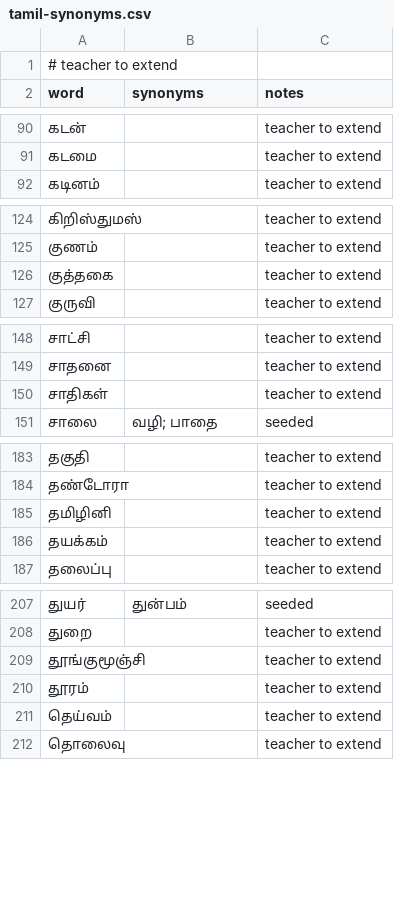
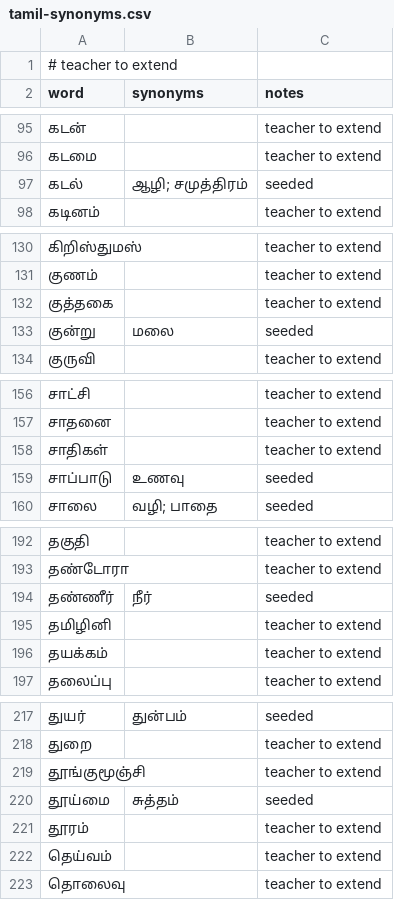
Before and after one commit to santhosh2564/TAMIL-LEARN, a CSV file: docs/tamil-synonyms.csv, drawn as a sheet; only a part is shown, gaps mark what is left out; the diff covers the shown part only.

```diff
--- a/docs/tamil-synonyms.csv
+++ b/docs/tamil-synonyms.csv
@@ -91,2 +96,3 @@ word,synonyms,notes
 "கடமை","","teacher to extend"
+"கடல்","ஆழி; சமுத்திரம்","seeded"
 "கடினம்","","teacher to extend"
@@ -126,2 +132,3 @@ word,synonyms,notes
 "குத்தகை","","teacher to extend"
+"குன்று","மலை","seeded"
 "குருவி","","teacher to extend"
@@ -150,2 +158,3 @@ word,synonyms,notes
 "சாதிகள்","","teacher to extend"
+"சாப்பாடு","உணவு","seeded"
 "சாலை","வழி; பாதை","seeded"
@@ -184,2 +193,3 @@ word,synonyms,notes
 "தண்டோரா","","teacher to extend"
+"தண்ணீர்","நீர்","seeded"
 "தமிழினி","","teacher to extend"
@@ -209,2 +219,3 @@ word,synonyms,notes
 "தூங்குமூஞ்சி","","teacher to extend"
+"தூய்மை","சுத்தம்","seeded"
 "தூரம்","","teacher to extend"
```
Also changed, not shown: 10 added rows and 22 edited cells elsewhere in this file, docs/tamil-clues-for-review.csv, 12 other files.
